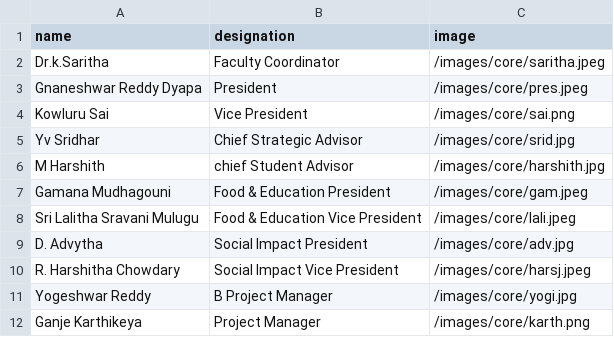
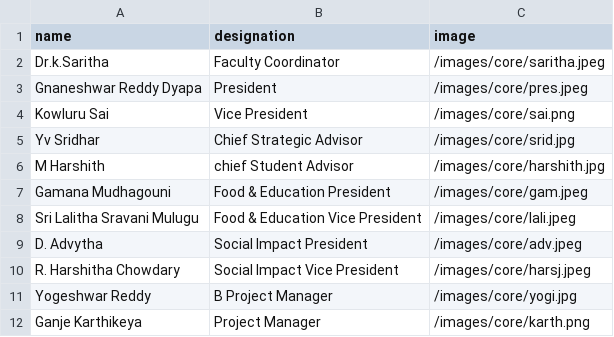
Before and after one commit to Captain-Tommy/cvrikshana, a CSV file: public/data/core-team.csv, drawn as a sheet; only a part is shown.

Commit message:
core team image update

```diff
--- a/public/data/core-team.csv
+++ b/public/data/core-team.csv
@@ -8,3 +8,3 @@ Gamana Mudhagouni,Food & Education President,/images/core/gam.jpeg
 Sri Lalitha Sravani Mulugu,Food & Education Vice President,/images/core/lali.jpeg
-D. Advytha,Social Impact President,/images/core/adv.jpg
+D. Advytha,Social Impact President,/images/core/adv.jpeg
 R. Harshitha Chowdary,Social Impact Vice President,/images/core/harsj.jpeg
```
Also changed, not shown: 2 other files.
